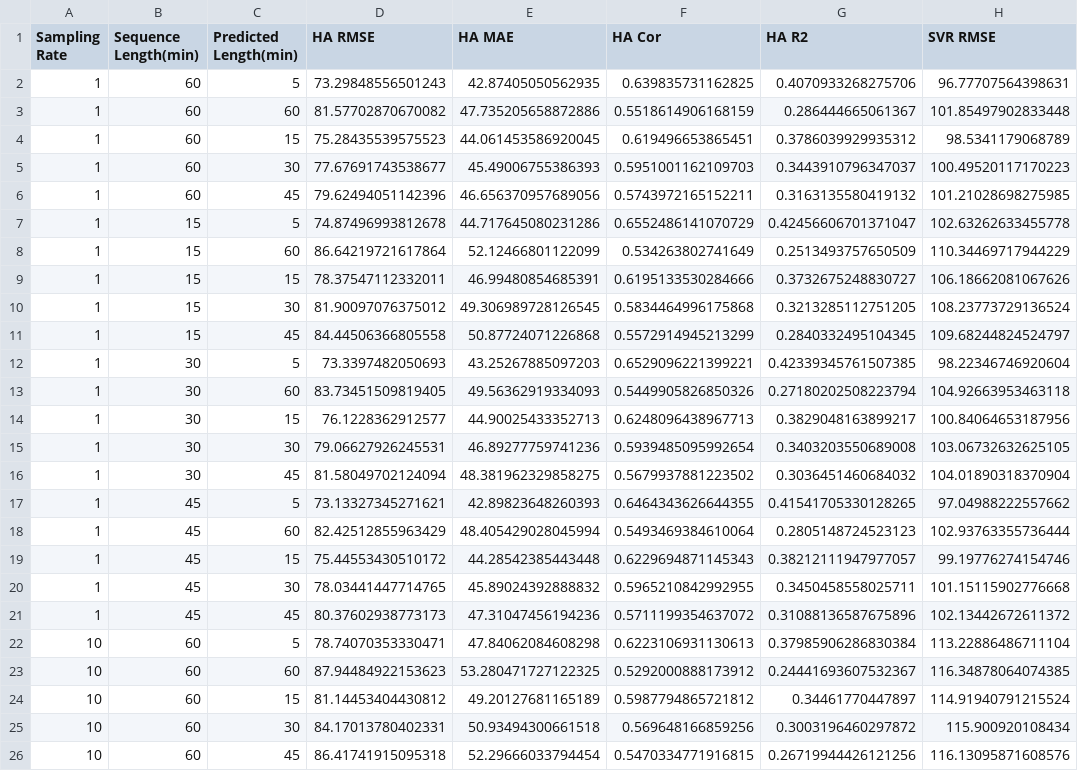
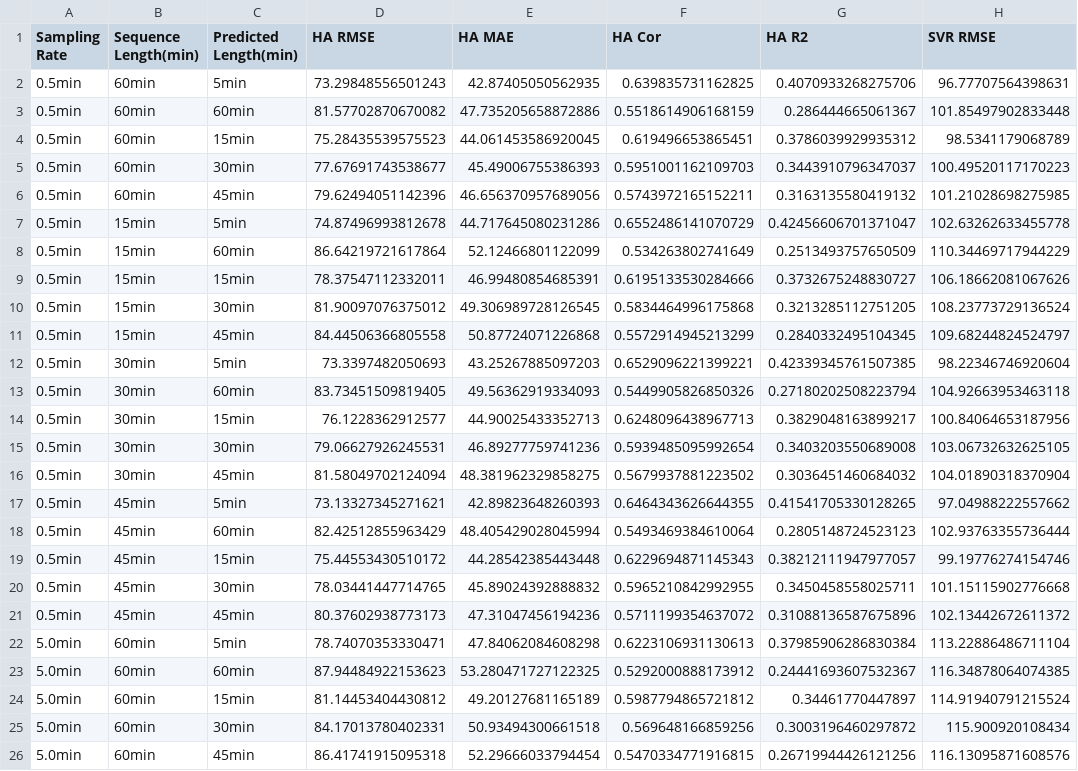
Before and after one commit to mahbubcseju/TrafficModel, a CSV file: csvs/table1.csv, drawn as a sheet; only a part is shown; the diff covers the shown part only; the diff names each change by its address in the sheet, - before the commit and + after, or states it on an @@ line.

```diff
--- a/csvs/table1.csv
+++ b/csvs/table1.csv
-A2:A21 (Sampling Rate): 1
+A2:A21 (Sampling Rate): 0.5min
-B2:B6 (Sequence Length(min)): 60
+B2:B6 (Sequence Length(min)): 60min
-C2 (Predicted Length(min)): 5
+C2 (Predicted Length(min)): 5min
-C3 (Predicted Length(min)): 60
+C3 (Predicted Length(min)): 60min
-C4 (Predicted Length(min)): 15
+C4 (Predicted Length(min)): 15min
-C5 (Predicted Length(min)): 30
+C5 (Predicted Length(min)): 30min
-C6 (Predicted Length(min)): 45
+C6 (Predicted Length(min)): 45min
-B7:B11 (Sequence Length(min)): 15
+B7:B11 (Sequence Length(min)): 15min
-C7 (Predicted Length(min)): 5
+C7 (Predicted Length(min)): 5min
-C8 (Predicted Length(min)): 60
+C8 (Predicted Length(min)): 60min
-C9 (Predicted Length(min)): 15
+C9 (Predicted Length(min)): 15min
-C10 (Predicted Length(min)): 30
+C10 (Predicted Length(min)): 30min
-C11 (Predicted Length(min)): 45
+C11 (Predicted Length(min)): 45min
-B12:B16 (Sequence Length(min)): 30
+B12:B16 (Sequence Length(min)): 30min
-C12 (Predicted Length(min)): 5
+C12 (Predicted Length(min)): 5min
-C13 (Predicted Length(min)): 60
+C13 (Predicted Length(min)): 60min
-C14 (Predicted Length(min)): 15
+C14 (Predicted Length(min)): 15min
-C15 (Predicted Length(min)): 30
+C15 (Predicted Length(min)): 30min
-C16 (Predicted Length(min)): 45
+C16 (Predicted Length(min)): 45min
-B17:B21 (Sequence Length(min)): 45
+B17:B21 (Sequence Length(min)): 45min
-C17 (Predicted Length(min)): 5
+C17 (Predicted Length(min)): 5min
-C18 (Predicted Length(min)): 60
+C18 (Predicted Length(min)): 60min
-C19 (Predicted Length(min)): 15
+C19 (Predicted Length(min)): 15min
-C20 (Predicted Length(min)): 30
+C20 (Predicted Length(min)): 30min
-C21 (Predicted Length(min)): 45
+C21 (Predicted Length(min)): 45min
-A22:A26 (Sampling Rate): 10
+A22:A26 (Sampling Rate): 5.0min
-B22:B26 (Sequence Length(min)): 60
+B22:B26 (Sequence Length(min)): 60min
-C22 (Predicted Length(min)): 5
+C22 (Predicted Length(min)): 5min
-C23 (Predicted Length(min)): 60
+C23 (Predicted Length(min)): 60min
-C24 (Predicted Length(min)): 15
+C24 (Predicted Length(min)): 15min
-C25 (Predicted Length(min)): 30
+C25 (Predicted Length(min)): 30min
-C26 (Predicted Length(min)): 45
+C26 (Predicted Length(min)): 45min
```
Also changed, not shown: 105 edited cells elsewhere in this file, csvs/table.csv.
